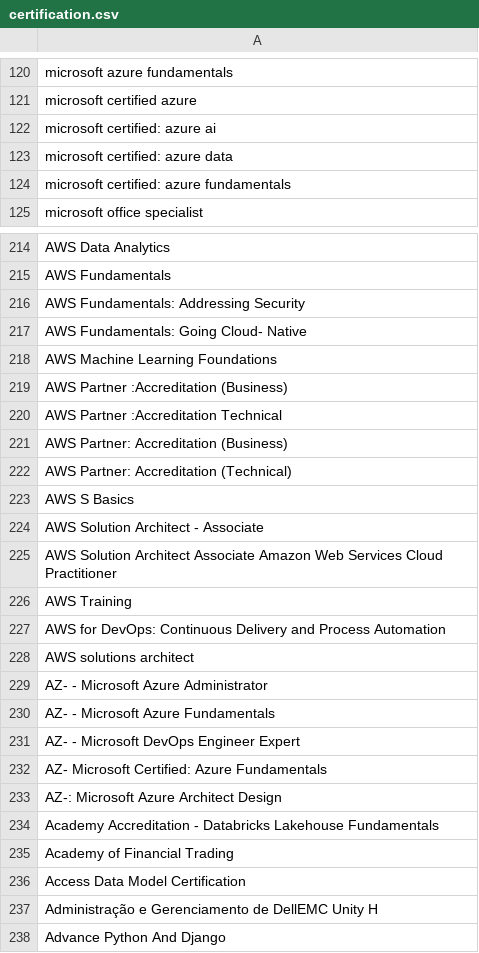
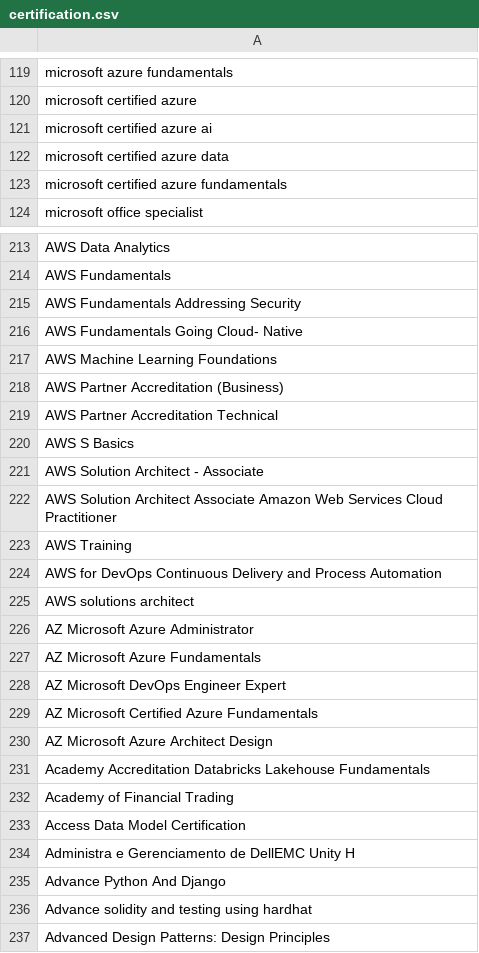
Before and after one commit to dtim-upc/THOR, a CSV file: Dataset/Résumé/Structured_Data/certification.csv, drawn as a sheet; only a part is shown, gaps mark what is left out; the shorter side is filled out with more unchanged rows; the diff covers the shown part only.

```diff
--- a/Dataset/Résumé/Structured_Data/certification.csv
+++ b/Dataset/Résumé/Structured_Data/certification.csv
@@ -121,5 +120,5 @@ microsoft azure fundamentals
 microsoft certified azure
-microsoft certified: azure ai
-microsoft certified: azure data
-microsoft certified: azure fundamentals
+microsoft certified azure ai
+microsoft certified azure data
+microsoft certified azure fundamentals
 microsoft office specialist
@@ -215,9 +214,7 @@ AWS Data Analytics
 AWS Fundamentals
-AWS Fundamentals: Addressing Security
-AWS Fundamentals: Going Cloud- Native
+AWS Fundamentals Addressing Security
+AWS Fundamentals Going Cloud- Native
 AWS Machine Learning Foundations
-AWS Partner :Accreditation (Business)
-AWS Partner :Accreditation Technical
-AWS Partner: Accreditation (Business)
-AWS Partner: Accreditation (Technical)
+AWS Partner Accreditation (Business)
+AWS Partner Accreditation Technical
 AWS S Basics
@@ -226,13 +223,13 @@ AWS Solution Architect Associate Amazon Web Services Cloud Practitioner
 AWS Training
-AWS for DevOps: Continuous Delivery and Process Automation
+AWS for DevOps Continuous Delivery and Process Automation
 AWS solutions architect
-AZ- - Microsoft Azure Administrator
-AZ- - Microsoft Azure Fundamentals
-AZ- - Microsoft DevOps Engineer Expert
-AZ- Microsoft Certified: Azure Fundamentals
-AZ-: Microsoft Azure Architect Design
-Academy Accreditation - Databricks Lakehouse Fundamentals
+AZ Microsoft Azure Administrator
+AZ Microsoft Azure Fundamentals
+AZ Microsoft DevOps Engineer Expert
+AZ Microsoft Certified Azure Fundamentals
+AZ Microsoft Azure Architect Design
+Academy Accreditation Databricks Lakehouse Fundamentals
 Academy of Financial Trading
 Access Data Model Certification
-Administração e Gerenciamento de DellEMC Unity H
+Administra e Gerenciamento de DellEMC Unity H
 Advance Python And Django
```
Also changed, not shown: 2 removed rows and 9 edited cells elsewhere in this file, Dataset/Résumé/Structured_Data/awards.csv, Dataset/Résumé/Structured_Data/college_name.csv, 5 other files.
